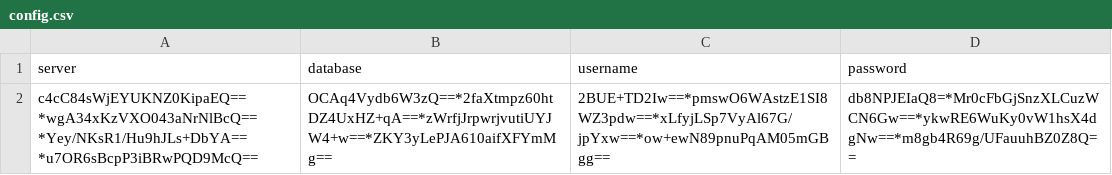
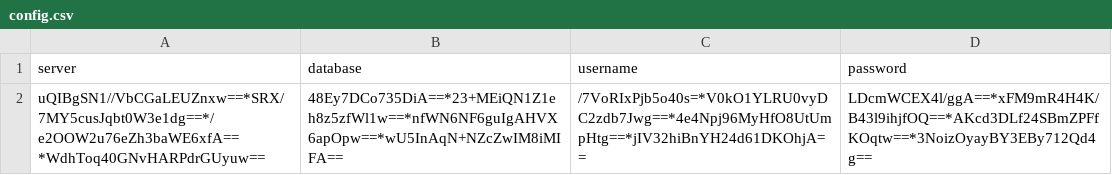
Before and after one commit to Rafael-T-Santos/Consulta-Contribuintes, a CSV file: _config/config.csv, drawn as a sheet.

```diff
--- a/_config/config.csv
+++ b/_config/config.csv
@@ -1,2 +1,2 @@
 server;database;username;password
-c4cC84sWjEYUKNZ0KipaEQ==*wgA34xKzVXO043aNrNlBcQ==*Yey/NKsR1/Hu9hJLs+DbYA==*u7OR6sBcpP3iBRwPQD9McQ==;OCAq4Vydb6W3zQ==*2faXtmpz60htDZ4UxHZ+qA==*zWrfjJrpwrjvutiUYJW4+w==*ZKY3yLePJA610aifXFYmMg==;2BUE+TD2Iw==*pmswO6WAstzE1SI8WZ3pdw==*xLfyjLSp7VyAl67G/jpYxw==*ow+ewN89pnuPqAM05mGBgg==;db8NPJEIaQ8=*Mr0cFbGjSnzXLCuzWCN6Gw==*ykwRE6WuKy0vW1hsX4dgNw==*m8gb4R69g/UFauuhBZ0Z8Q==
+uQIBgSN1//VbCGaLEUZnxw==*SRX/7MY5cusJqbt0W3e1dg==*/e2OOW2u76eZh3baWE6xfA==*WdhToq40GNvHARPdrGUyuw==;48Ey7DCo735DiA==*23+MEiQN1Z1eh8z5zfWl1w==*nfWN6NF6guIgAHVX6apOpw==*wU5InAqN+NZcZwIM8iMIFA==;/7VoRIxPjb5o40s=*V0kO1YLRU0vyDC2zdb7Jwg==*4e4Npj96MyHfO8UtUmpHtg==*jIV32hiBnYH24d61DKOhjA==;LDcmWCEX4l/ggA==*xFM9mR4H4K/B43l9ihjfOQ==*AKcd3DLf24SBmZPFfKOqtw==*3NoizOyayBY3EBy712Qd4g==
```
Also changed, not shown: 3 other files.
